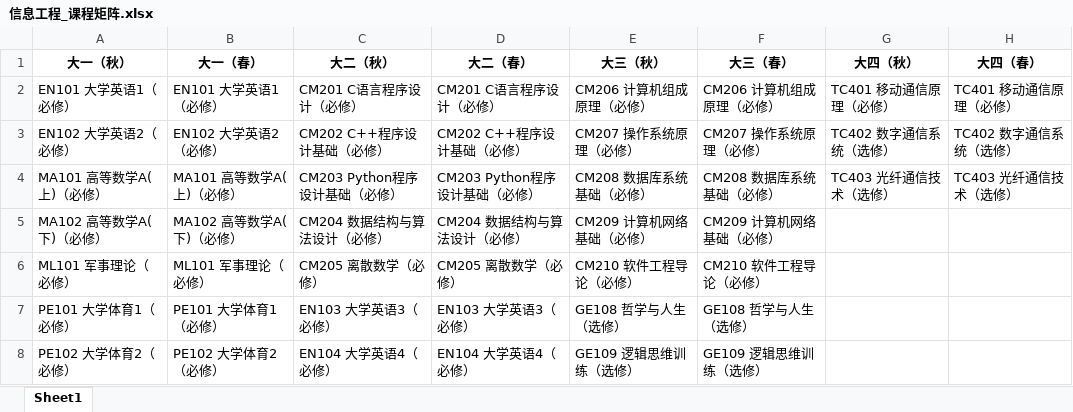
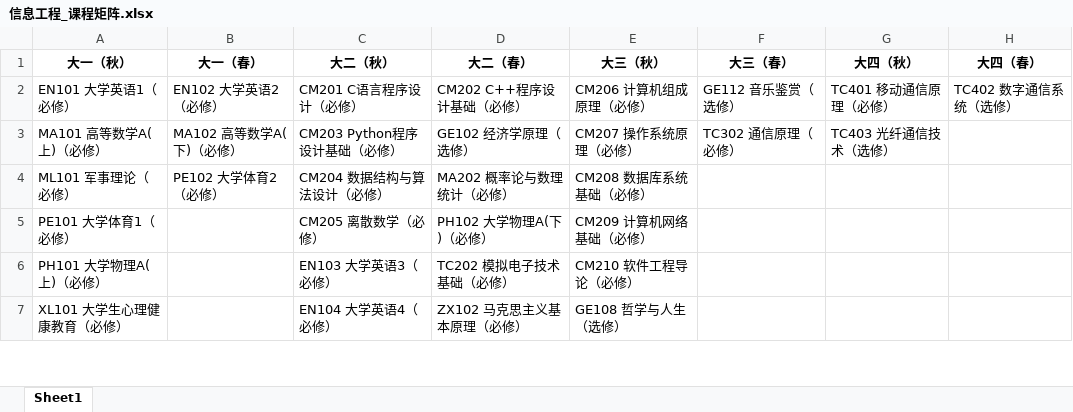
Before and after one commit to TJ050512/BUPT-python-program-design-Group2, an Excel workbook: data/curriculum_matrix/信息工程_课程矩阵.xlsx, sheet Sheet1, drawn as a sheet; only a part is shown; values as stored, in another font and other column widths than the file's, no borders; removed rows and columns are numbered as before the commit, all else as after; the diff covers the shown part only; the diff names each change by its address in the sheet, - before the commit and + after, or states it on an @@ line.

Commit message:
modify the data structure

```diff
--- a/data/curriculum_matrix/信息工程_课程矩阵.xlsx (sheet Sheet1)
+++ b/data/curriculum_matrix/信息工程_课程矩阵.xlsx (sheet Sheet1)
-B2 (大一（春）): EN101 大学英语1（必修）
+B2 (大一（春）): EN102 大学英语2（必修）
-D2 (大二（春）): CM201 C语言程序设计（必修）
+D2 (大二（春）): CM202 C++程序设计基础（必修）
-F2 (大三（春）): CM206 计算机组成原理（必修）
+F2 (大三（春）): GE112 音乐鉴赏（选修）
-H2 (大四（春）): TC401 移动通信原理（必修）
+H2 (大四（春）): TC402 数字通信系统（选修）
-row 3: EN102 大学英语2（必修） | EN102 大学英语2（必修） | CM202 C++程序设计基础（必修） | CM202 C++程序设计基础（必修） | CM207 操作系统原理（必修） | CM207 操作系统原理（必修） | TC402 数字通信系统（选修） | TC402 数字通信系统（选修）
-B3 (大一（春）): MA101 高等数学A(上)（必修）
+B3 (大一（春）): MA102 高等数学A(下)（必修）
-D3 (大二（春）): CM203 Python程序设计基础（必修）
+D3 (大二（春）): GE102 经济学原理（选修）
-E3 (大三（秋）): CM208 数据库系统基础（必修）
+E3 (大三（秋）): CM207 操作系统原理（必修）
-F3 (大三（春）): CM208 数据库系统基础（必修）
+F3 (大三（春）): TC302 通信原理（必修）
-H3 (大四（春）): TC403 光纤通信技术（选修）
+H3 (大四（春）): (empty)
-A4 (大一（秋）): MA102 高等数学A(下)（必修）
+A4 (大一（秋）): ML101 军事理论（必修）
-B4 (大一（春）): MA102 高等数学A(下)（必修）
+B4 (大一（春）): PE102 大学体育2（必修）
-D4 (大二（春）): CM204 数据结构与算法设计（必修）
+D4 (大二（春）): MA202 概率论与数理统计（必修）
-E4 (大三（秋）): CM209 计算机网络基础（必修）
+E4 (大三（秋）): CM208 数据库系统基础（必修）
-F4 (大三（春）): CM209 计算机网络基础（必修）
+F4 (大三（春）): (empty)
-A5 (大一（秋）): ML101 军事理论（必修）
+A5 (大一（秋）): PE101 大学体育1（必修）
-B5 (大一（春）): ML101 军事理论（必修）
+B5 (大一（春）): (empty)
-D5 (大二（春）): CM205 离散数学（必修）
+D5 (大二（春）): PH102 大学物理A(下)（必修）
-E5 (大三（秋）): CM210 软件工程导论（必修）
+E5 (大三（秋）): CM209 计算机网络基础（必修）
-F5 (大三（春）): CM210 软件工程导论（必修）
+F5 (大三（春）): (empty)
-A6 (大一（秋）): PE101 大学体育1（必修）
+A6 (大一（秋）): PH101 大学物理A(上)（必修）
-B6 (大一（春）): PE101 大学体育1（必修）
+B6 (大一（春）): (empty)
-D6 (大二（春）): EN103 大学英语3（必修）
+D6 (大二（春）): TC202 模拟电子技术基础（必修）
-E6 (大三（秋）): GE108 哲学与人生（选修）
+E6 (大三（秋）): CM210 软件工程导论（必修）
-F6 (大三（春）): GE108 哲学与人生（选修）
+F6 (大三（春）): (empty)
-A7 (大一（秋）): PE102 大学体育2（必修）
+A7 (大一（秋）): XL101 大学生心理健康教育（必修）
-B7 (大一（春）): PE102 大学体育2（必修）
+B7 (大一（春）): (empty)
-D7 (大二（春）): EN104 大学英语4（必修）
+D7 (大二（春）): ZX102 马克思主义基本原理（必修）
-E7 (大三（秋）): GE109 逻辑思维训练（选修）
+E7 (大三（秋）): GE108 哲学与人生（选修）
-F7 (大三（春）): GE109 逻辑思维训练（选修）
+F7 (大三（春）): (empty)
```
Also changed, not shown: 1 added row, 5 removed rows and 39 edited cells elsewhere in this sheet, data/curriculum_matrix/光电信息科学与工程_课程矩阵.xlsx, data/curriculum_matrix/电子信息工程_课程矩阵.xlsx, 48 other files.
